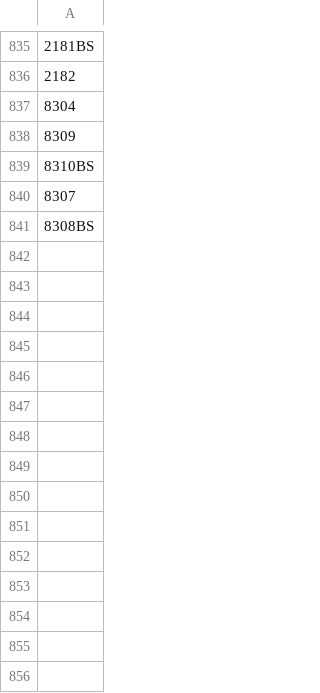
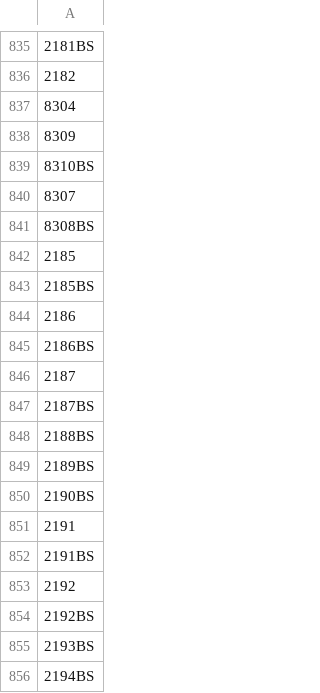
Before and after one commit to OTCompa/flair-selector, a CSV file: flairlistfull.csv, drawn as a sheet; only a part is shown, gaps mark what is left out; the diff names each change by its address in the sheet, - before the commit and + after, or states it on an @@ line.

Commit message:
10-15-20

```diff
--- a/flairlistfull.csv
+++ b/flairlistfull.csv
+row 842: 2185
+row 843: 2185BS
+row 844: 2186
+row 845: 2186BS
+row 846: 2187
+row 847: 2187BS
+row 848: 2188BS
+row 849: 2189BS
+row 850: 2190BS
+row 851: 2191
+row 852: 2191BS
+row 853: 2192
+row 854: 2192BS
+row 855: 2193BS
+row 856: 2194BS
```
